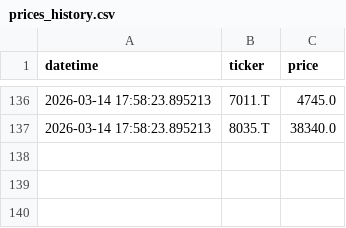
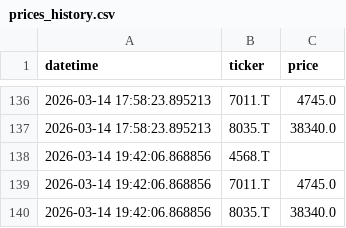
Before and after one commit to MWP1515/WEFF-Tracker-New, a CSV file: prices_history.csv, drawn as a sheet; only a part is shown, gaps mark what is left out; the diff names each change by its address in the sheet, - before the commit and + after, or states it on an @@ line.

```diff
--- a/prices_history.csv
+++ b/prices_history.csv
+row 138: 2026-03-14 19:42:06.868856 | 4568.T
+row 139: 2026-03-14 19:42:06.868856 | 7011.T | 4745.0
+row 140: 2026-03-14 19:42:06.868856 | 8035.T | 38340.0
```
Also changed, not shown: portfolio_value_history.csv.
